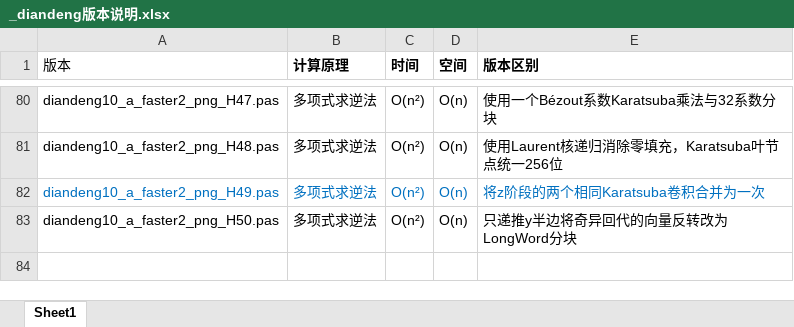
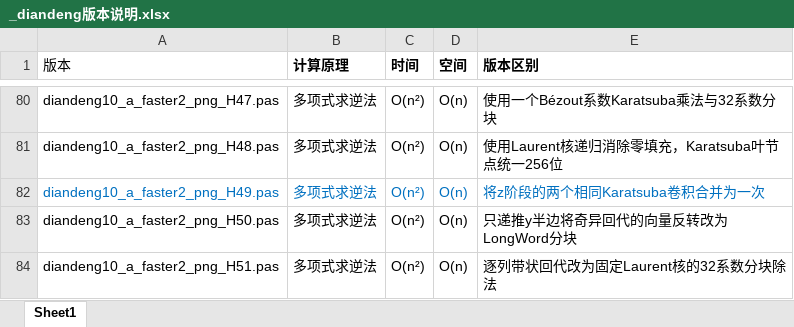
Before and after one commit to axpokl/LightOut, an Excel workbook: _diandeng版本说明.xlsx, sheet Sheet1, drawn as a sheet; only a part is shown, gaps mark what is left out; values as stored, in another font and other column widths than the file's, no borders; the diff names each change by its address in the sheet, - before the commit and + after, or states it on an @@ line.

```diff
--- a/_diandeng版本说明.xlsx (sheet Sheet1)
+++ b/_diandeng版本说明.xlsx (sheet Sheet1)
+row 84: diandeng10_a_faster2_png_H51.pas | 多项式求逆法 | O(n²) | O(n) | 逐列带状回代改为固定Laurent核的32系数分块除法
```
Also changed, not shown: all_results.xlsx, 10 other files.
